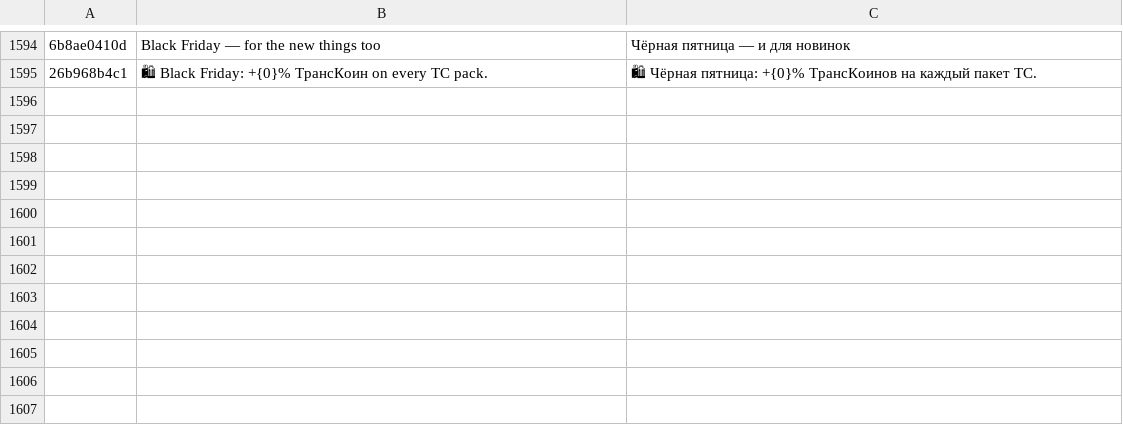
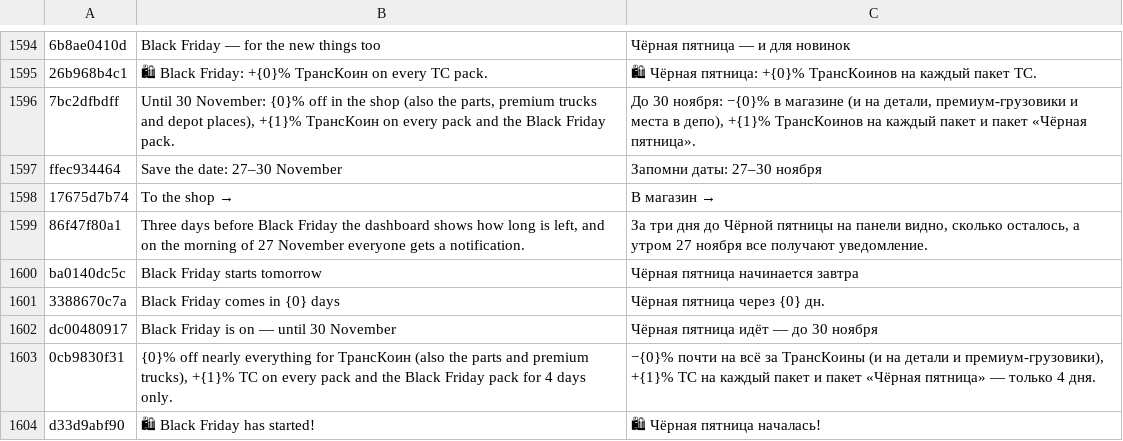
Before and after one commit to ivilinkoto/TransVerse, a TSV file: messages/tr/0073.tsv, drawn as a sheet; only a part is shown, gaps mark what is left out; the diff names each change by its address in the sheet, - before the commit and + after, or states it on an @@ line.

```diff
--- a/messages/tr/0073.tsv
+++ b/messages/tr/0073.tsv
+row 1596: 7bc2dfbdff | Until 30 November: {0}% off in the shop (also the parts, premium trucks and depot places), +{1}% ТрансКоин on every pack and the Black Friday pack. | До 30 ноября: −{0}% в магазине (и на детали, премиум-грузовики и места в депо), +{1}% ТрансКоинов на каждый пакет и пакет «Чёрная пятница».
+row 1597: ffec934464 | Save the date: 27–30 November | Запомни даты: 27–30 ноября
+row 1598: 17675d7b74 | To the shop → | В магазин →
+row 1599: 86f47f80a1 | Three days before Black Friday the dashboard shows how long is left, and on the morning of 27 November everyone gets a notification. | За три дня до Чёрной пятницы на панели видно, сколько осталось, а утром 27 ноября все получают уведомление.
+row 1600: ba0140dc5c | Black Friday starts tomorrow | Чёрная пятница начинается завтра
+row 1601: 3388670c7a | Black Friday comes in {0} days | Чёрная пятница через {0} дн.
+row 1602: dc00480917 | Black Friday is on — until 30 November | Чёрная пятница идёт — до 30 ноября
+row 1603: 0cb9830f31 | {0}% off nearly everything for ТрансКоин (also the parts and premium trucks), +{1}% TC on every pack and the Black Friday pack for 4 days only. | −{0}% почти на всё за ТрансКоины (и на детали и премиум-грузовики), +{1}% TC на каждый пакет и пакет «Чёрная пятница» — только 4 дня.
+row 1604: d33d9abf90 | 🛍 Black Friday has started! | 🛍 Чёрная пятница началась!
```
Also changed, not shown: 11 other files.
